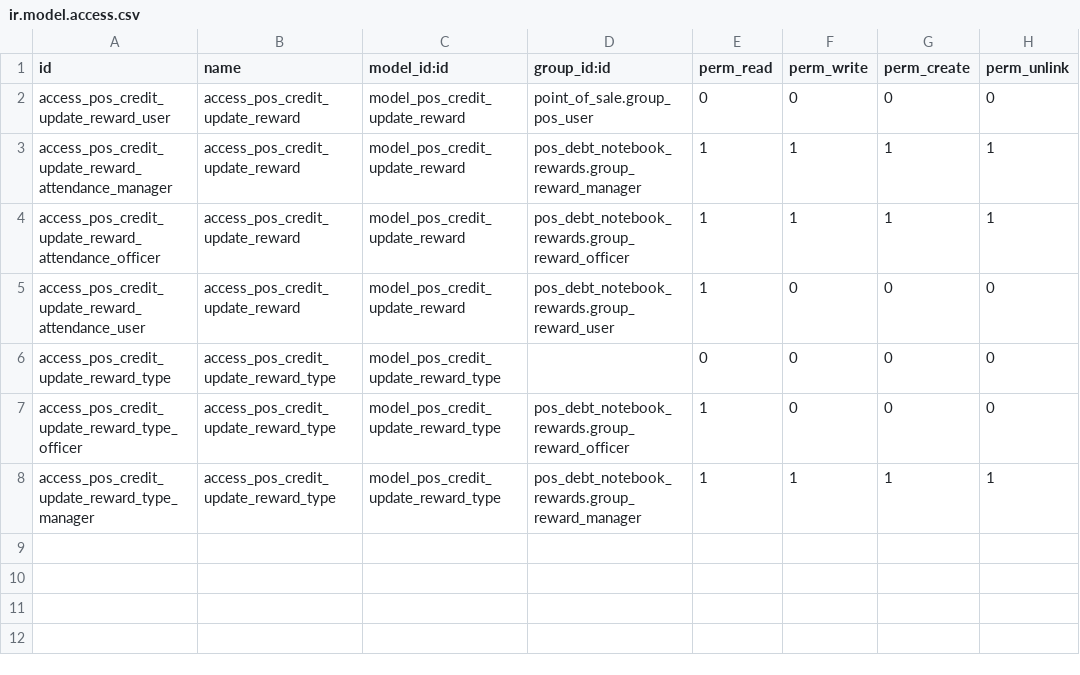
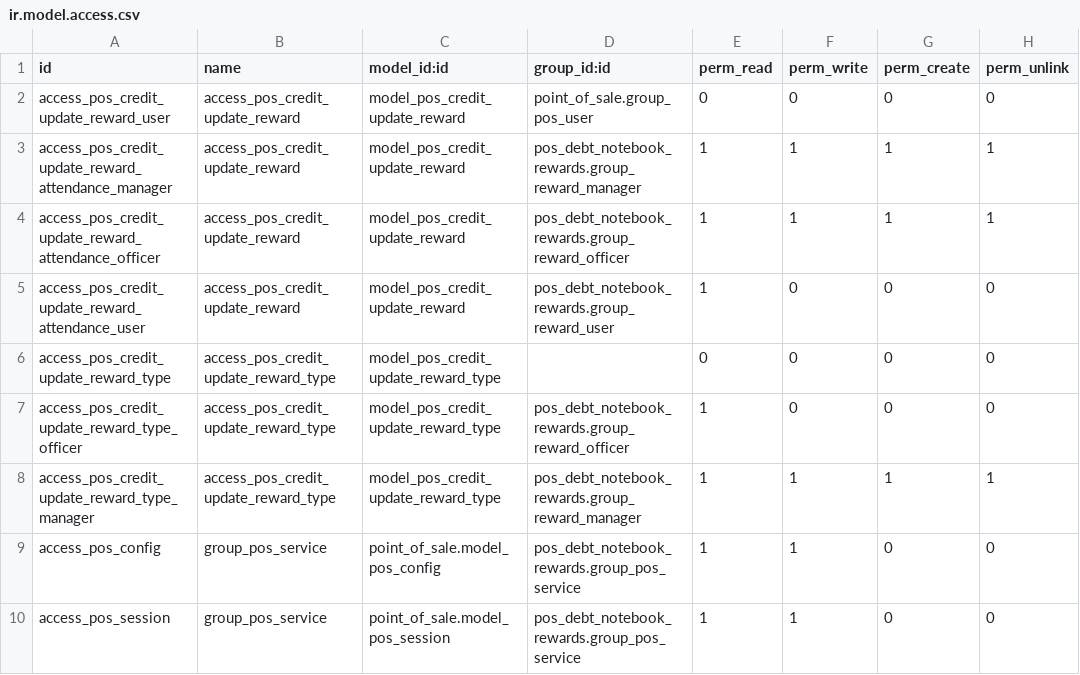
Before and after one commit to itpp-labs/pos-addons, a CSV file: pos_debt_notebook_rewards/security/ir.model.access.csv, drawn as a sheet; the diff names each change by its address in the sheet, - before the commit and + after, or states it on an @@ line.

Commit message:
[ADD] possipility for the officer level of security to create reward records without access to POS

```diff
--- a/pos_debt_notebook_rewards/security/ir.model.access.csv
+++ b/pos_debt_notebook_rewards/security/ir.model.access.csv
+row 9: access_pos_config | group_pos_service | point_of_sale.model_pos_config | pos_debt_notebook_rewards.group_pos_service | 1 | 1 | 0 | 0
+row 10: access_pos_session | group_pos_service | point_of_sale.model_pos_session | pos_debt_notebook_rewards.group_pos_service | 1 | 1 | 0 | 0
```
Also changed, not shown: 1 other file.
